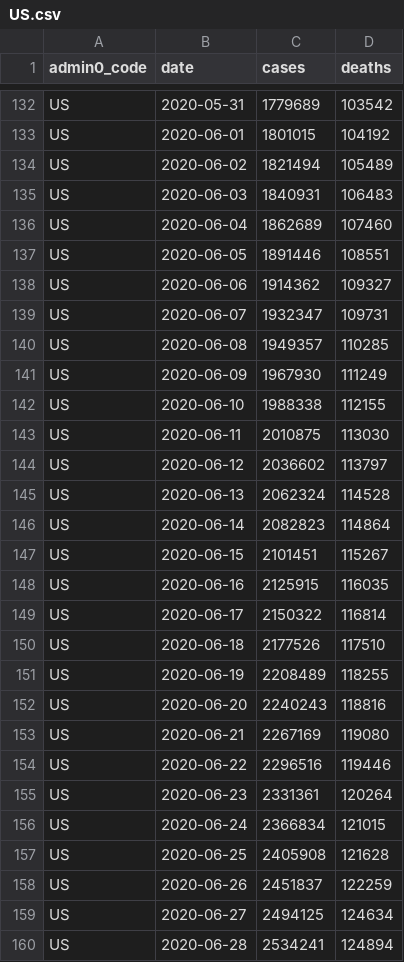
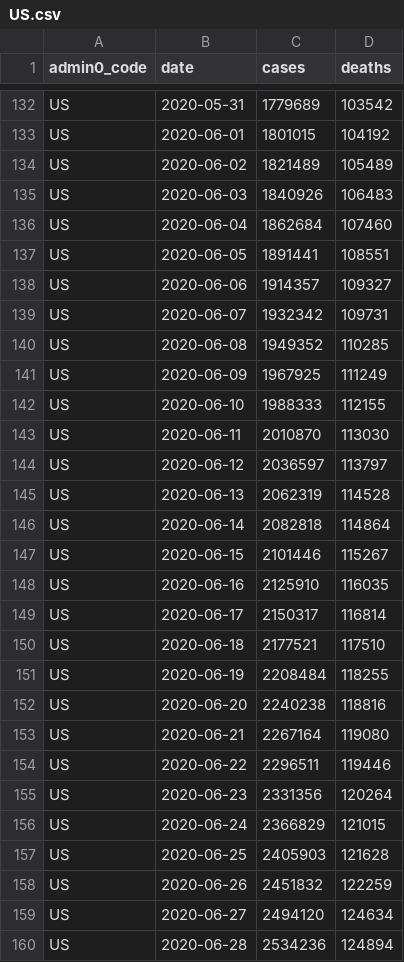
Before and after one commit to covid-open-data/xform-casecount-us-usafacts, a CSV file: output/admin0/US.csv, drawn as a sheet; only a part is shown, gaps mark what is left out; the diff covers the shown part only.

```diff
--- a/output/admin0/US.csv
+++ b/output/admin0/US.csv
@@ -133,28 +133,28 @@ US,2020-05-31,1779689,103542
 US,2020-06-01,1801015,104192
-US,2020-06-02,1821494,105489
-US,2020-06-03,1840931,106483
-US,2020-06-04,1862689,107460
-US,2020-06-05,1891446,108551
-US,2020-06-06,1914362,109327
-US,2020-06-07,1932347,109731
-US,2020-06-08,1949357,110285
-US,2020-06-09,1967930,111249
-US,2020-06-10,1988338,112155
-US,2020-06-11,2010875,113030
-US,2020-06-12,2036602,113797
-US,2020-06-13,2062324,114528
-US,2020-06-14,2082823,114864
-US,2020-06-15,2101451,115267
-US,2020-06-16,2125915,116035
-US,2020-06-17,2150322,116814
-US,2020-06-18,2177526,117510
-US,2020-06-19,2208489,118255
-US,2020-06-20,2240243,118816
-US,2020-06-21,2267169,119080
-US,2020-06-22,2296516,119446
-US,2020-06-23,2331361,120264
-US,2020-06-24,2366834,121015
-US,2020-06-25,2405908,121628
-US,2020-06-26,2451837,122259
-US,2020-06-27,2494125,124634
-US,2020-06-28,2534241,124894
+US,2020-06-02,1821489,105489
+US,2020-06-03,1840926,106483
+US,2020-06-04,1862684,107460
+US,2020-06-05,1891441,108551
+US,2020-06-06,1914357,109327
+US,2020-06-07,1932342,109731
+US,2020-06-08,1949352,110285
+US,2020-06-09,1967925,111249
+US,2020-06-10,1988333,112155
+US,2020-06-11,2010870,113030
+US,2020-06-12,2036597,113797
+US,2020-06-13,2062319,114528
+US,2020-06-14,2082818,114864
+US,2020-06-15,2101446,115267
+US,2020-06-16,2125910,116035
+US,2020-06-17,2150317,116814
+US,2020-06-18,2177521,117510
+US,2020-06-19,2208484,118255
+US,2020-06-20,2240238,118816
+US,2020-06-21,2267164,119080
+US,2020-06-22,2296511,119446
+US,2020-06-23,2331356,120264
+US,2020-06-24,2366829,121015
+US,2020-06-25,2405903,121628
+US,2020-06-26,2451832,122259
+US,2020-06-27,2494120,124634
+US,2020-06-28,2534236,124894
```
Also changed, not shown: 1 added row and 92 edited cells elsewhere in this file, output/admin1/US.csv.
